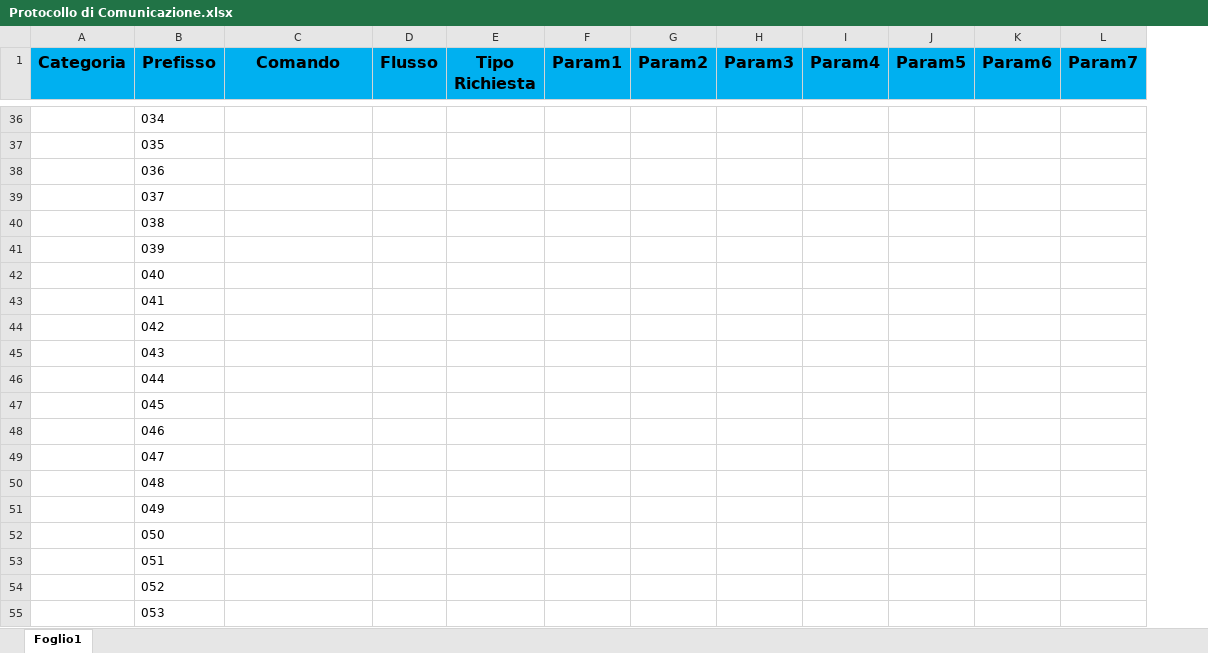
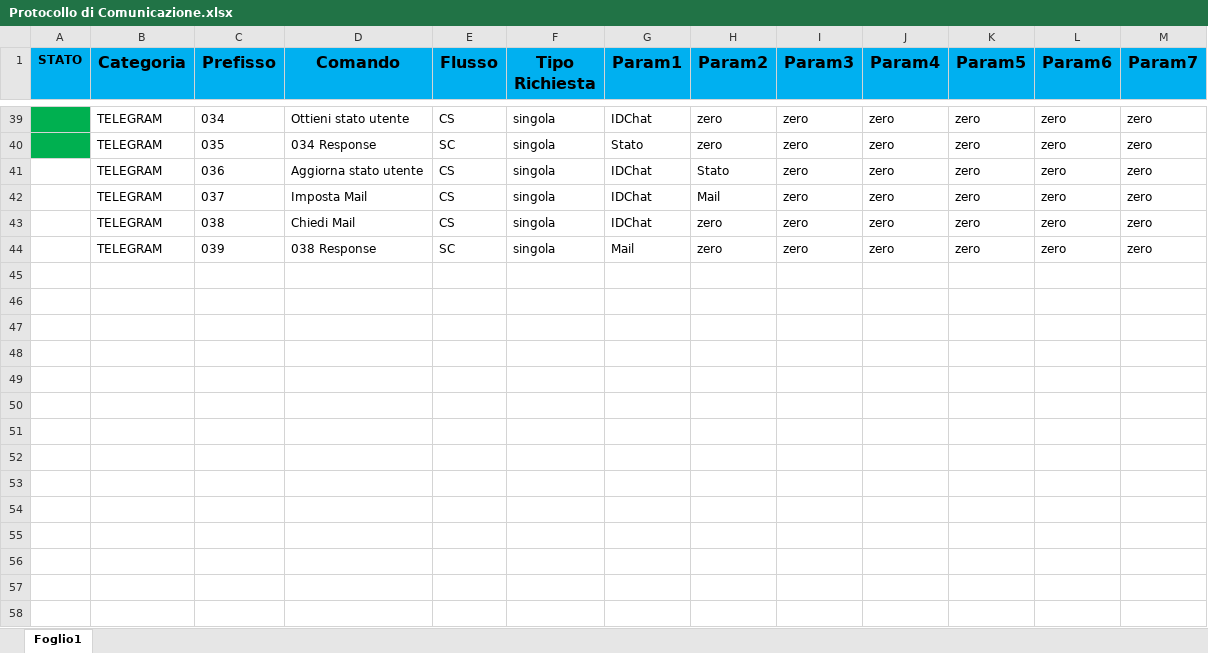
Before and after one commit to AndreaRiboni/SquEat-Final-School-Project, an Excel workbook: Progettazione/Protocollo di Comunicazione.xlsx, sheet Foglio1, drawn as a sheet; only a part is shown, gaps mark what is left out; values as stored, in another font and other column widths than the file's, no borders; charts and pictures and conditional formats not drawn; removed rows and columns are numbered as before the commit, all else as after; the diff covers the shown part only; the diff names each change by its address in the sheet, - before the commit and + after, or states it on an @@ line.

Commit message:
aggiornamento protocollo
introduzione a telegram

```diff
--- a/Progettazione/Protocollo di Comunicazione.xlsx (sheet Foglio1)
+++ b/Progettazione/Protocollo di Comunicazione.xlsx (sheet Foglio1)
+column A (STATO), empty
-B39:B44 (Categoria): (empty)
+B39:B44 (Categoria): TELEGRAM
-D39 (Comando): (empty)
+D39 (Comando): Ottieni stato utente
-E39 (Flusso): (empty)
+E39 (Flusso): CS
-F39:F44 (Tipo Richiesta): (empty)
+F39:F44 (Tipo Richiesta): singola
-G39 (Param1): (empty)
+G39 (Param1): IDChat
-H39:H40 (Param2): (empty)
+H39:H40 (Param2): zero
-I39:I44 (Param3): (empty)
+I39:I44 (Param3): zero
-J39:J44 (Param4): (empty)
+J39:J44 (Param4): zero
-K39:K44 (Param5): (empty)
+K39:K44 (Param5): zero
-L39:L44 (Param6): (empty)
+L39:L44 (Param6): zero
-M39:M44 (Param7): (empty)
+M39:M44 (Param7): zero
-D40 (Comando): (empty)
+D40 (Comando): 034 Response
-E40 (Flusso): (empty)
+E40 (Flusso): SC
-G40 (Param1): (empty)
+G40 (Param1): Stato
-D41 (Comando): (empty)
+D41 (Comando): Aggiorna stato utente
-E41:E43 (Flusso): (empty)
+E41:E43 (Flusso): CS
-G41:G43 (Param1): (empty)
+G41:G43 (Param1): IDChat
-H41 (Param2): (empty)
+H41 (Param2): Stato
-D42 (Comando): (empty)
+D42 (Comando): Imposta Mail
-H42 (Param2): (empty)
+H42 (Param2): Mail
-D43 (Comando): (empty)
+D43 (Comando): Chiedi Mail
-H43:H44 (Param2): (empty)
+H43:H44 (Param2): zero
-D44 (Comando): (empty)
+D44 (Comando): 038 Response
-E44 (Flusso): (empty)
+E44 (Flusso): SC
-G44 (Param1): (empty)
+G44 (Param1): Mail
-row 42:  | 040
-row 43:  | 041
-row 44:  | 042
-row 45:  | 043
-row 46:  | 044
-row 47:  | 045
-row 48:  | 046
-row 49:  | 047
-row 50:  | 048
-row 51:  | 049
-row 52:  | 050
-row 53:  | 051
-row 54:  | 052
-row 55:  | 053
```
Also changed, not shown: 5 added rows, 314 removed rows and 51 edited cells elsewhere in this sheet, charts or pictures.
